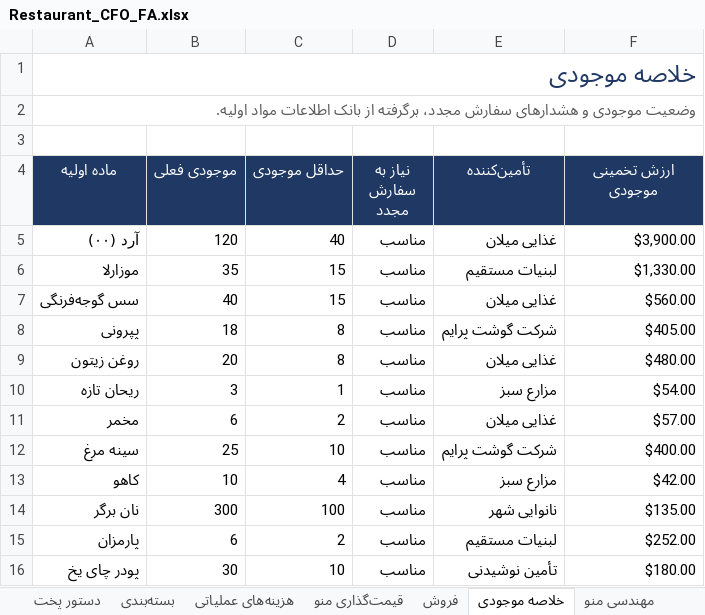
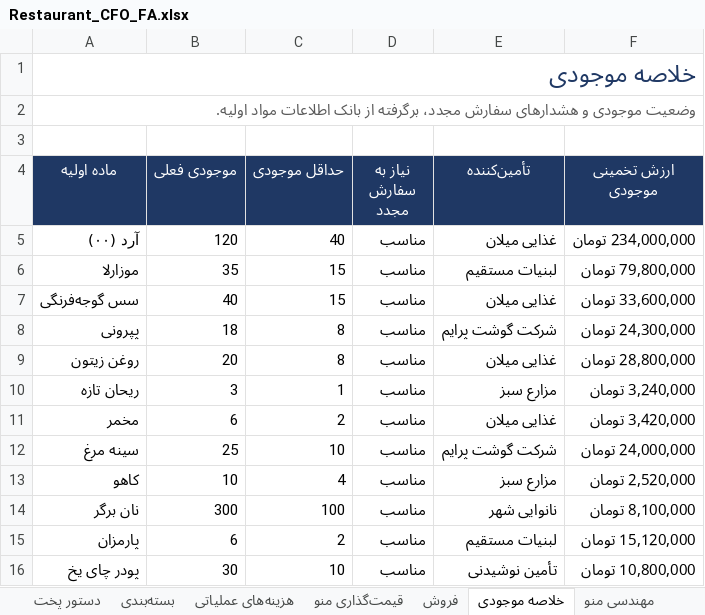
Before and after one commit to Jolly-Panda-Works/jollypanda-website, an Excel workbook: Restaurant_CFO_FA.xlsx, sheet خلاصه موجودی, drawn as a sheet; values as stored, in another font and other column widths than the file's, no borders; conditional formats not drawn; the diff names each change by its address in the sheet, - before the commit and + after, or states it on an @@ line.

```diff
--- a/Restaurant_CFO_FA.xlsx (sheet خلاصه موجودی)
+++ b/Restaurant_CFO_FA.xlsx (sheet خلاصه موجودی)
-F5 (ارزش تخمینی موجودی): $3,900.00
+F5 (ارزش تخمینی موجودی): 234,000,000 تومان
-F6 (ارزش تخمینی موجودی): $1,330.00
+F6 (ارزش تخمینی موجودی): 79,800,000 تومان
-F7 (ارزش تخمینی موجودی): $560.00
+F7 (ارزش تخمینی موجودی): 33,600,000 تومان
-F8 (ارزش تخمینی موجودی): $405.00
+F8 (ارزش تخمینی موجودی): 24,300,000 تومان
-F9 (ارزش تخمینی موجودی): $480.00
+F9 (ارزش تخمینی موجودی): 28,800,000 تومان
-F10 (ارزش تخمینی موجودی): $54.00
+F10 (ارزش تخمینی موجودی): 3,240,000 تومان
-F11 (ارزش تخمینی موجودی): $57.00
+F11 (ارزش تخمینی موجودی): 3,420,000 تومان
-F12 (ارزش تخمینی موجودی): $400.00
+F12 (ارزش تخمینی موجودی): 24,000,000 تومان
-F13 (ارزش تخمینی موجودی): $42.00
+F13 (ارزش تخمینی موجودی): 2,520,000 تومان
-F14 (ارزش تخمینی موجودی): $135.00
+F14 (ارزش تخمینی موجودی): 8,100,000 تومان
-F15 (ارزش تخمینی موجودی): $252.00
+F15 (ارزش تخمینی موجودی): 15,120,000 تومان
-F16 (ارزش تخمینی موجودی): $180.00
+F16 (ارزش تخمینی موجودی): 10,800,000 تومان
```
Also changed, not shown: sheet فروش, sheet قیمت‌گذاری منو, sheet بسته‌بندی, sheet بانک اطلاعات مواد اولیه, sheet داشبورد, sheet دستور پخت, 5 more sheets, formulas that keep their value, charts or pictures.
